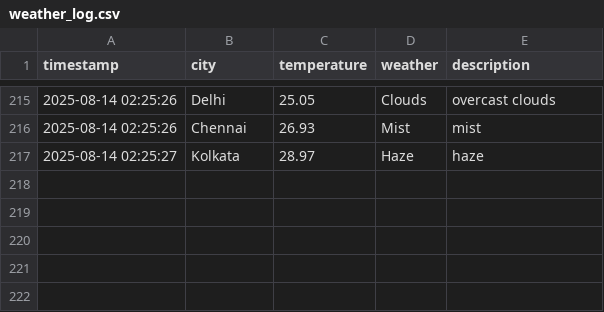
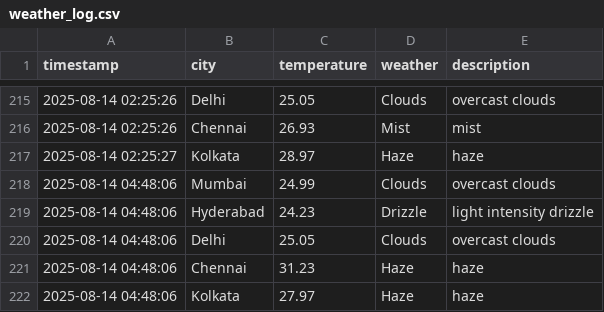
Before and after one commit to Harsh-KH-6/weather-tracking-automation, a CSV file: weather_log.csv, drawn as a sheet; only a part is shown, gaps mark what is left out; the diff names each change by its address in the sheet, - before the commit and + after, or states it on an @@ line.

Commit message:
🌤️ Weather Update - 2025-08-14 04:48:06 UTC
Automated weather data collection for Indian cities:
- Mumbai, Hyderabad, Delhi, Chennai, Kolkata

This commit updates the weather_log.csv file with current weather conditions.
Generated by GitHub Actions workflow.

```diff
--- a/weather_log.csv
+++ b/weather_log.csv
+row 218: 2025-08-14 04:48:06 | Mumbai | 24.99 | Clouds | overcast clouds
+row 219: 2025-08-14 04:48:06 | Hyderabad | 24.23 | Drizzle | light intensity drizzle
+row 220: 2025-08-14 04:48:06 | Delhi | 25.05 | Clouds | overcast clouds
+row 221: 2025-08-14 04:48:06 | Chennai | 31.23 | Haze | haze
+row 222: 2025-08-14 04:48:06 | Kolkata | 27.97 | Haze | haze
```
